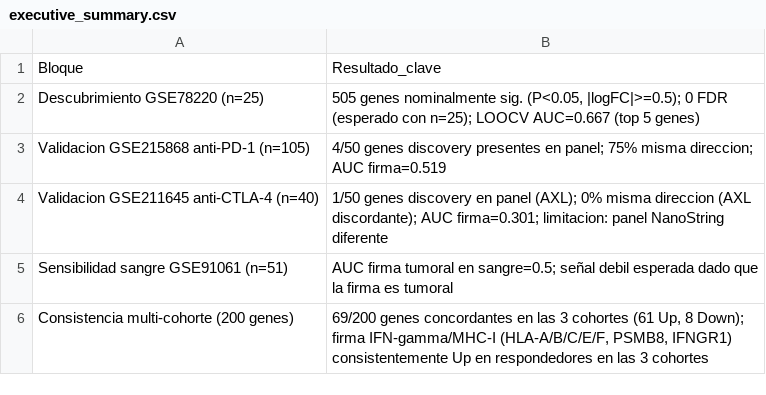
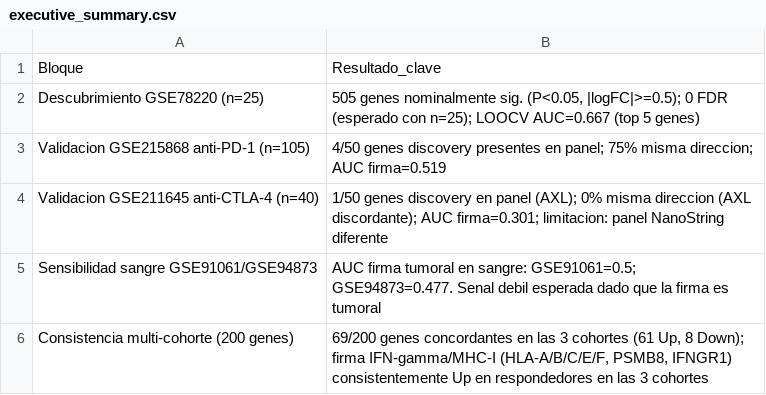
Before and after one commit to Soniasalme/TFM_MELANOMA_INMUNOTERAPIA, a CSV file: resultados/summary/executive_summary.csv, drawn as a sheet.

```diff
--- a/resultados/summary/executive_summary.csv
+++ b/resultados/summary/executive_summary.csv
@@ -4,3 +4,3 @@
 "Validacion GSE211645 anti-CTLA-4 (n=40)","1/50 genes discovery en panel (AXL); 0% misma direccion (AXL discordante); AUC firma=0.301; limitacion: panel NanoString diferente"
-"Sensibilidad sangre GSE91061 (n=51)","AUC firma tumoral en sangre=0.5; señal debil esperada dado que la firma es tumoral"
+"Sensibilidad sangre GSE91061/GSE94873","AUC firma tumoral en sangre: GSE91061=0.5; GSE94873=0.477. Senal debil esperada dado que la firma es tumoral"
 "Consistencia multi-cohorte (200 genes)","69/200 genes concordantes en las 3 cohortes (61 Up, 8 Down); firma IFN-gamma/MHC-I (HLA-A/B/C/E/F, PSMB8, IFNGR1) consistentemente Up en respondedores en las 3 cohortes"
```
Also changed, not shown: resultados/summary/cohort_overview.csv, 17 other files.
